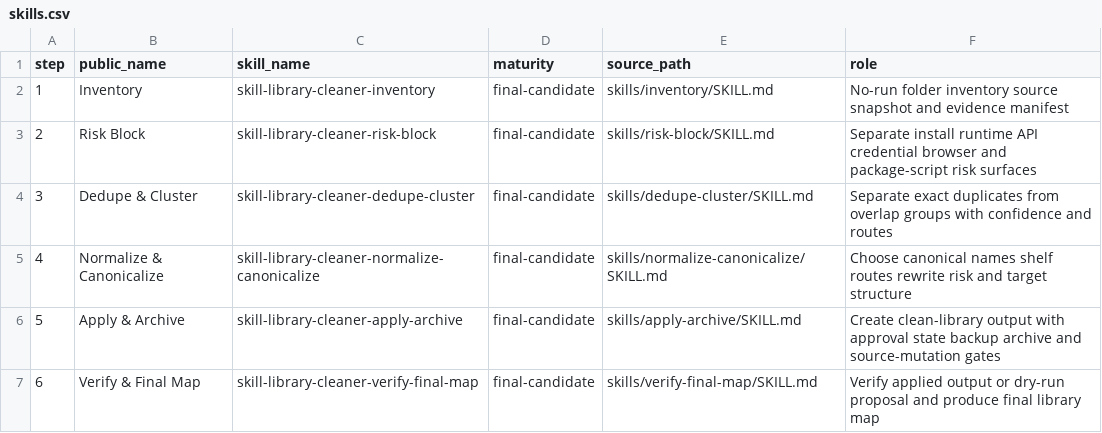
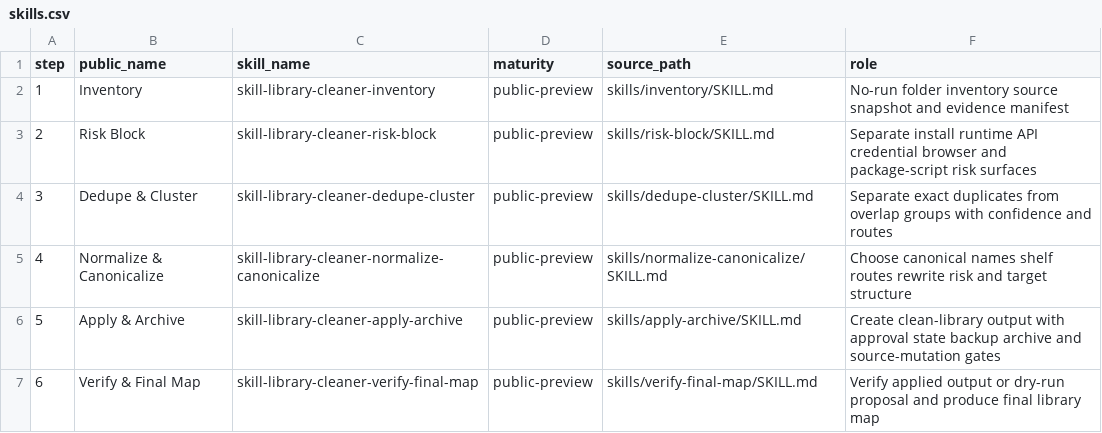
Before and after one commit to aisflows/skill-cleaner, a CSV file: catalog/skills.csv, drawn as a sheet.

Commit message:
Polish Skill Cleaner public preview wording

```diff
--- a/catalog/skills.csv
+++ b/catalog/skills.csv
@@ -1,7 +1,7 @@
 step,public_name,skill_name,maturity,source_path,role
-1,Inventory,skill-library-cleaner-inventory,final-candidate,skills/inventory/SKILL.md,No-run folder inventory source snapshot and evidence manifest
-2,Risk Block,skill-library-cleaner-risk-block,final-candidate,skills/risk-block/SKILL.md,Separate install runtime API credential browser and package-script risk surfaces
-3,Dedupe & Cluster,skill-library-cleaner-dedupe-cluster,final-candidate,skills/dedupe-cluster/SKILL.md,Separate exact duplicates from overlap groups with confidence and routes
-4,Normalize & Canonicalize,skill-library-cleaner-normalize-canonicalize,final-candidate,skills/normalize-canonicalize/SKILL.md,Choose canonical names shelf routes rewrite risk and target structure
-5,Apply & Archive,skill-library-cleaner-apply-archive,final-candidate,skills/apply-archive/SKILL.md,Create clean-library output with approval state backup archive and source-mutation gates
-6,Verify & Final Map,skill-library-cleaner-verify-final-map,final-candidate,skills/verify-final-map/SKILL.md,Verify applied output or dry-run proposal and produce final library map
+1,Inventory,skill-library-cleaner-inventory,public-preview,skills/inventory/SKILL.md,No-run folder inventory source snapshot and evidence manifest
+2,Risk Block,skill-library-cleaner-risk-block,public-preview,skills/risk-block/SKILL.md,Separate install runtime API credential browser and package-script risk surfaces
+3,Dedupe & Cluster,skill-library-cleaner-dedupe-cluster,public-preview,skills/dedupe-cluster/SKILL.md,Separate exact duplicates from overlap groups with confidence and routes
+4,Normalize & Canonicalize,skill-library-cleaner-normalize-canonicalize,public-preview,skills/normalize-canonicalize/SKILL.md,Choose canonical names shelf routes rewrite risk and target structure
+5,Apply & Archive,skill-library-cleaner-apply-archive,public-preview,skills/apply-archive/SKILL.md,Create clean-library output with approval state backup archive and source-mutation gates
+6,Verify & Final Map,skill-library-cleaner-verify-final-map,public-preview,skills/verify-final-map/SKILL.md,Verify applied output or dry-run proposal and produce final library map
```
Also changed, not shown: 12 other files.
